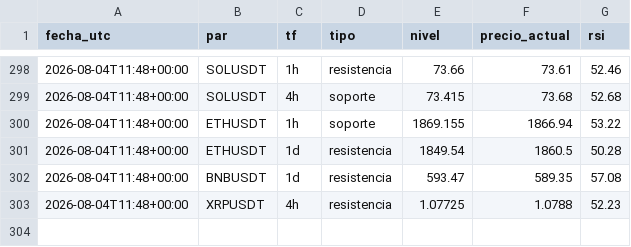
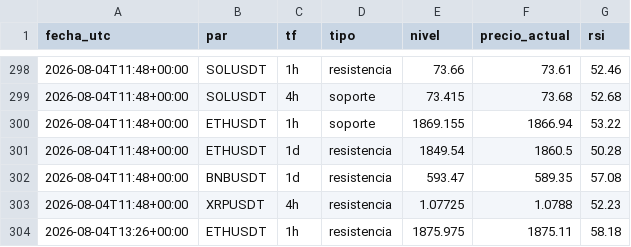
Before and after one commit to teoob/bot-senales, a CSV file: registro_niveles.csv, drawn as a sheet; only a part is shown, gaps mark what is left out; the diff names each change by its address in the sheet, - before the commit and + after, or states it on an @@ line.

Commit message:
registro y estado

```diff
--- a/registro_niveles.csv
+++ b/registro_niveles.csv
+row 304: 2026-08-04T13:26+00:00 | ETHUSDT | 1h | resistencia | 1875.975 | 1875.11 | 58.18
```
Also changed, not shown: 1 other file.
